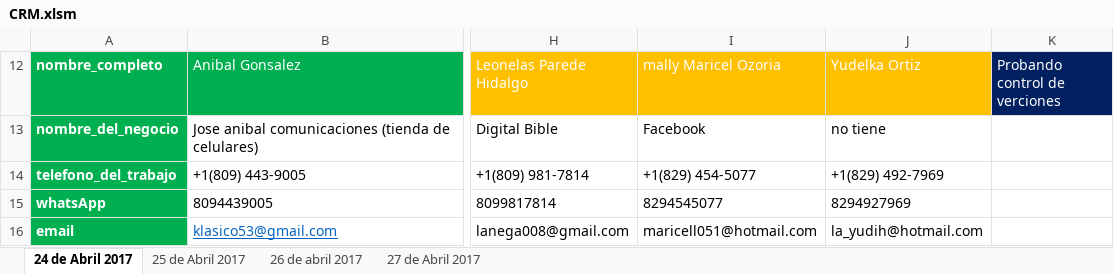
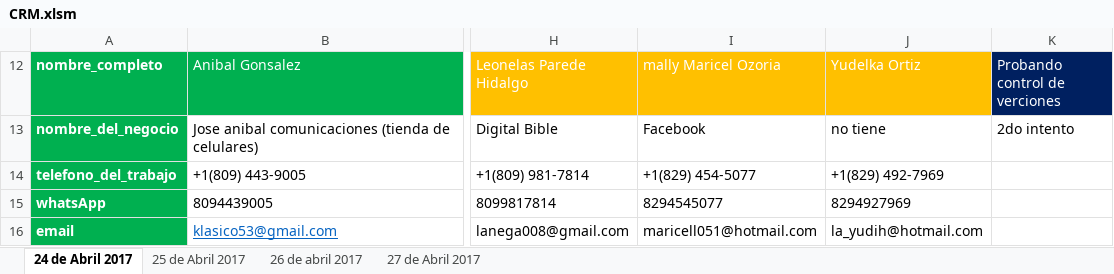
Before and after one commit to david-minaya/CRM, an Excel workbook: CRM.xlsm, sheet 24 de Abril 2017, drawn as a sheet; only a part is shown, gaps mark what is left out; values as stored, in another font and other column widths than the file's, no borders; conditional formats and table styles not drawn; the diff names each change by its address in the sheet, - before the commit and + after, or states it on an @@ line.

Commit message:
Probando control de verciones 2do intento

```diff
--- a/CRM.xlsm (sheet 24 de Abril 2017)
+++ b/CRM.xlsm (sheet 24 de Abril 2017)
-K13 (Probando control de verciones): (empty)
+K13 (Probando control de verciones): 2do intento
```
